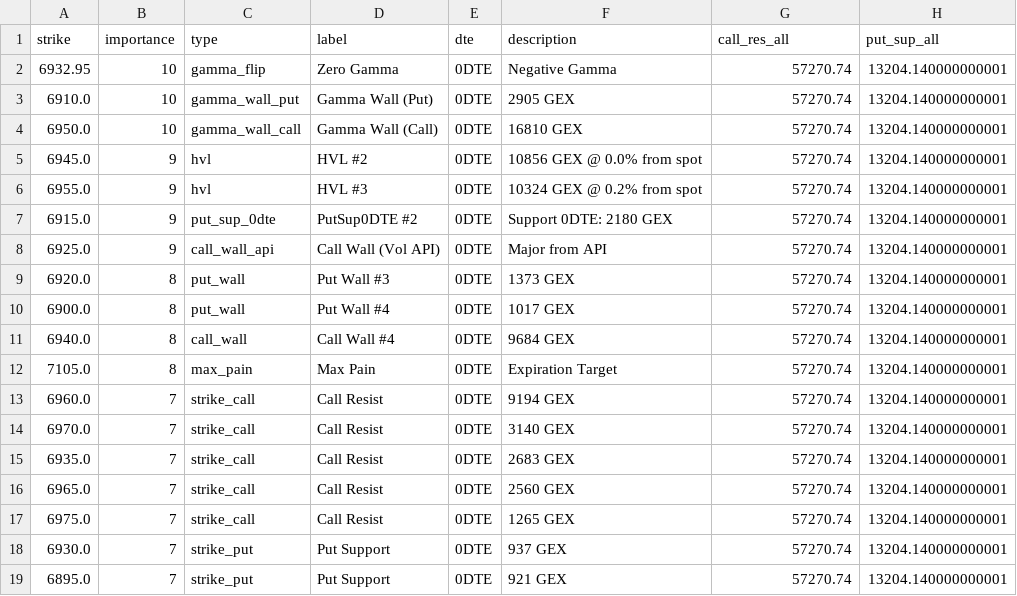
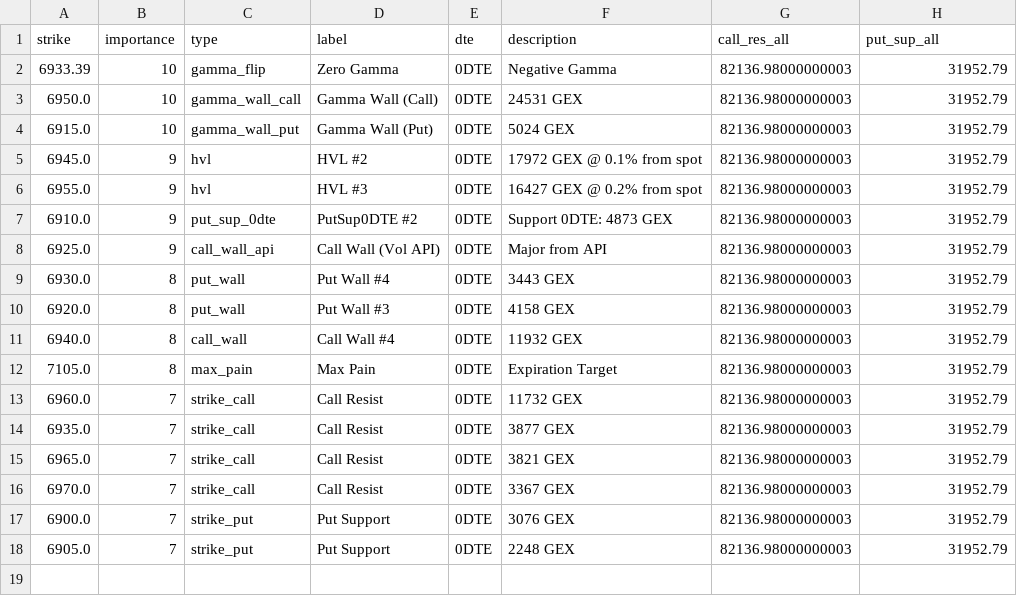
Before and after one commit to enzocosson/gex-levels-manual, a CSV file: es_gex_zero.csv, drawn as a sheet.

```diff
--- a/es_gex_zero.csv
+++ b/es_gex_zero.csv
@@ -1,19 +1,18 @@
 strike,importance,type,label,dte,description,call_res_all,put_sup_all
-6932.95,10,gamma_flip,Zero Gamma,0DTE,Negative Gamma,57270.74,13204.140000000001
-6910.0,10,gamma_wall_put,Gamma Wall (Put),0DTE,2905 GEX,57270.74,13204.140000000001
-6950.0,10,gamma_wall_call,Gamma Wall (Call),0DTE,16810 GEX,57270.74,13204.140000000001
-6945.0,9,hvl,HVL #2,0DTE,10856 GEX @ 0.0% from spot,57270.74,13204.140000000001
-6955.0,9,hvl,HVL #3,0DTE,10324 GEX @ 0.2% from spot,57270.74,13204.140000000001
-6915.0,9,put_sup_0dte,PutSup0DTE #2,0DTE,Support 0DTE: 2180 GEX,57270.74,13204.140000000001
-6925.0,9,call_wall_api,Call Wall (Vol API),0DTE,Major from API,57270.74,13204.140000000001
-6920.0,8,put_wall,Put Wall #3,0DTE,1373 GEX,57270.74,13204.140000000001
-6900.0,8,put_wall,Put Wall #4,0DTE,1017 GEX,57270.74,13204.140000000001
-6940.0,8,call_wall,Call Wall #4,0DTE,9684 GEX,57270.74,13204.140000000001
-7105.0,8,max_pain,Max Pain,0DTE,Expiration Target,57270.74,13204.140000000001
-6960.0,7,strike_call,Call Resist,0DTE,9194 GEX,57270.74,13204.140000000001
-6970.0,7,strike_call,Call Resist,0DTE,3140 GEX,57270.74,13204.140000000001
-6935.0,7,strike_call,Call Resist,0DTE,2683 GEX,57270.74,13204.140000000001
-6965.0,7,strike_call,Call Resist,0DTE,2560 GEX,57270.74,13204.140000000001
-6975.0,7,strike_call,Call Resist,0DTE,1265 GEX,57270.74,13204.140000000001
-6930.0,7,strike_put,Put Support,0DTE,937 GEX,57270.74,13204.140000000001
-6895.0,7,strike_put,Put Support,0DTE,921 GEX,57270.74,13204.140000000001
+6933.39,10,gamma_flip,Zero Gamma,0DTE,Negative Gamma,82136.98000000003,31952.79
+6950.0,10,gamma_wall_call,Gamma Wall (Call),0DTE,24531 GEX,82136.98000000003,31952.79
+6915.0,10,gamma_wall_put,Gamma Wall (Put),0DTE,5024 GEX,82136.98000000003,31952.79
+6945.0,9,hvl,HVL #2,0DTE,17972 GEX @ 0.1% from spot,82136.98000000003,31952.79
+6955.0,9,hvl,HVL #3,0DTE,16427 GEX @ 0.2% from spot,82136.98000000003,31952.79
+6910.0,9,put_sup_0dte,PutSup0DTE #2,0DTE,Support 0DTE: 4873 GEX,82136.98000000003,31952.79
+6925.0,9,call_wall_api,Call Wall (Vol API),0DTE,Major from API,82136.98000000003,31952.79
+6930.0,8,put_wall,Put Wall #4,0DTE,3443 GEX,82136.98000000003,31952.79
+6920.0,8,put_wall,Put Wall #3,0DTE,4158 GEX,82136.98000000003,31952.79
+6940.0,8,call_wall,Call Wall #4,0DTE,11932 GEX,82136.98000000003,31952.79
+7105.0,8,max_pain,Max Pain,0DTE,Expiration Target,82136.98000000003,31952.79
+6960.0,7,strike_call,Call Resist,0DTE,11732 GEX,82136.98000000003,31952.79
+6935.0,7,strike_call,Call Resist,0DTE,3877 GEX,82136.98000000003,31952.79
+6965.0,7,strike_call,Call Resist,0DTE,3821 GEX,82136.98000000003,31952.79
+6970.0,7,strike_call,Call Resist,0DTE,3367 GEX,82136.98000000003,31952.79
+6900.0,7,strike_put,Put Support,0DTE,3076 GEX,82136.98000000003,31952.79
+6905.0,7,strike_put,Put Support,0DTE,2248 GEX,82136.98000000003,31952.79
```
Also changed, not shown: es_gex_full.csv, es_gex_one.csv, 4 other files.
